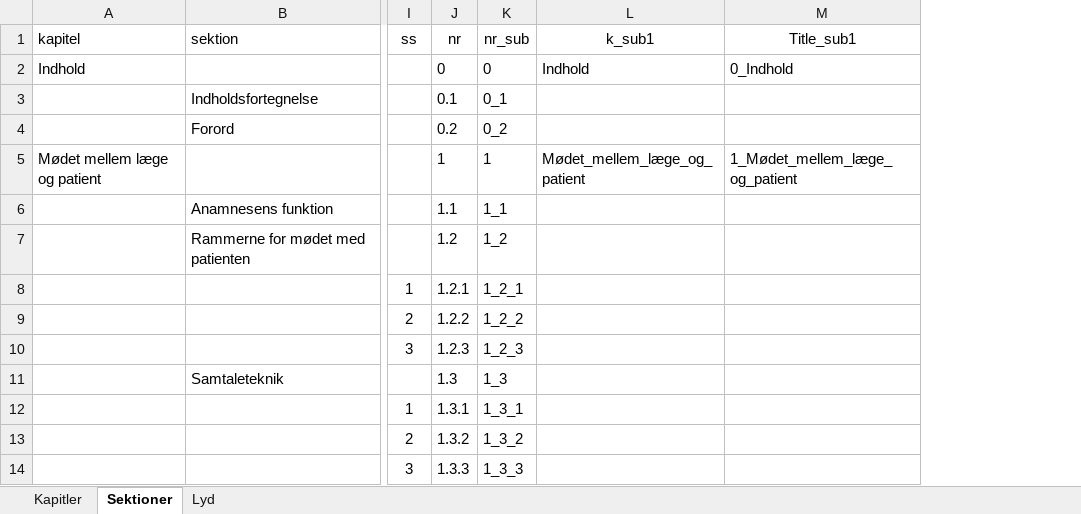
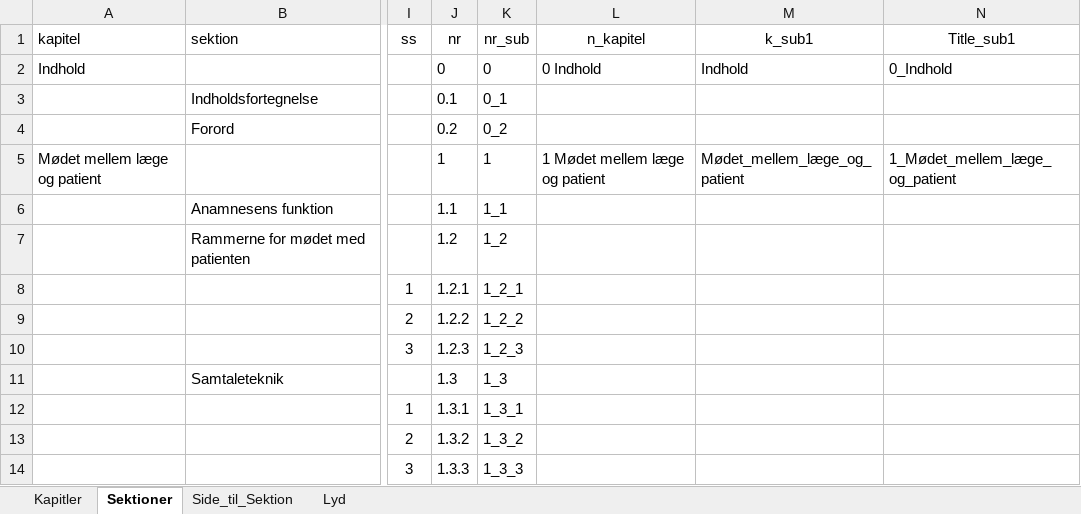
Before and after one commit to tlinnet/hoer-laegedansk, an Excel workbook: materialer/indholdsfortegnelse.xlsx, sheet Sektioner, drawn as a sheet; only a part is shown, gaps mark what is left out; values as stored, in another font and other column widths than the file's, no borders; the diff names each change by its address in the sheet, - before the commit and + after, or states it on an @@ line.

Commit message:
Minor update to indholdsfortegnelse

```diff
--- a/materialer/indholdsfortegnelse.xlsx (sheet Sektioner)
+++ b/materialer/indholdsfortegnelse.xlsx (sheet Sektioner)
+sheet tab: Side_til_Sektion
+column L (n_kapitel), rows 2-5: 0 Indhold |  |  | 1 Mødet mellem læge og patient
```
Also changed, not shown: formulas that keep their value.
